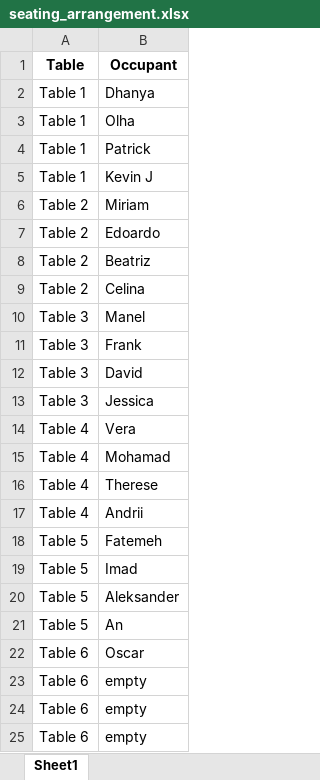
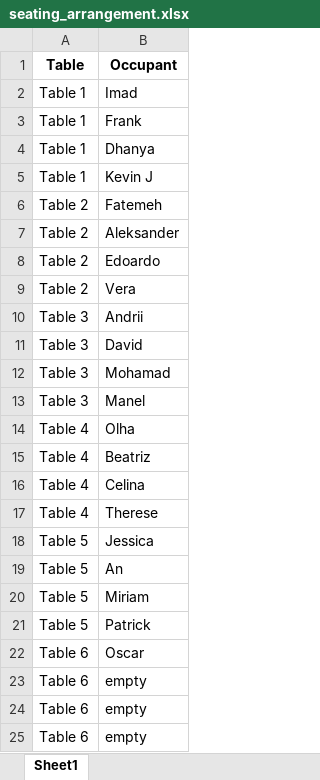
Before and after one commit to ManelBouba/ByteMind, an Excel workbook: seating_arrangement.xlsx, sheet Sheet1, drawn as a sheet; values as stored, in another font and other column widths than the file's, no borders; removed rows and columns are numbered as before the commit, all else as after; the diff names each change by its address in the sheet, - before the commit and + after, or states it on an @@ line.

```diff
--- a/seating_arrangement.xlsx (sheet Sheet1)
+++ b/seating_arrangement.xlsx (sheet Sheet1)
+row 2: Table 1 | Imad
+row 3: Table 1 | Frank
-row 3: Table 1 | Olha
-row 4: Table 1 | Patrick
-B6 (Occupant): Miriam
+B6 (Occupant): Fatemeh
+row 7: Table 2 | Aleksander
-B9 (Occupant): Beatriz
+B9 (Occupant): Vera
-row 9: Table 2 | Celina
+row 10: Table 3 | Andrii
@@ row 12 moved to row 11: Table 3 @@
+row 12: Table 3 | Mohamad
-row 11: Table 3 | Frank
-row 13: Table 3 | Jessica
+row 14: Table 4 | Olha
-B15 (Occupant): Vera
+B15 (Occupant): Beatriz
-B16 (Occupant): Mohamad
+B16 (Occupant): Celina
-row 17: Table 4 | Andrii
-row 18: Table 5 | Fatemeh
-row 19: Table 5 | Imad
-B18 (Occupant): Aleksander
+B18 (Occupant): Jessica
+row 20: Table 5 | Miriam
+row 21: Table 5 | Patrick
```
Also changed, not shown: 2 other files.
